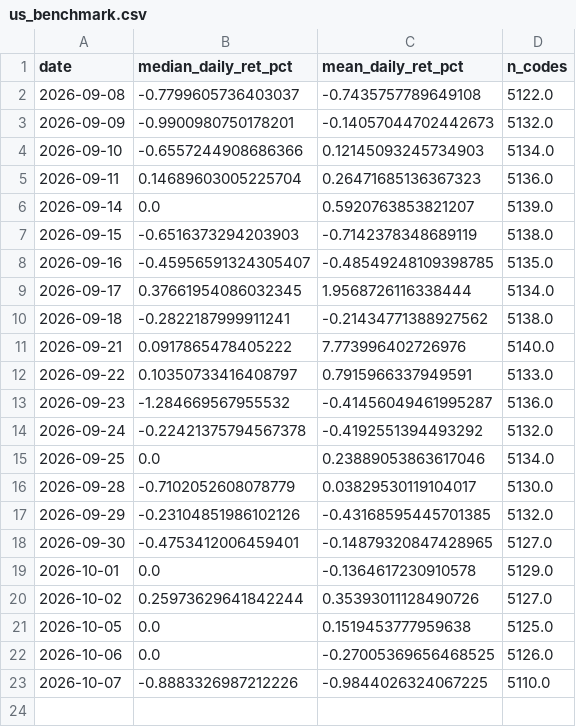
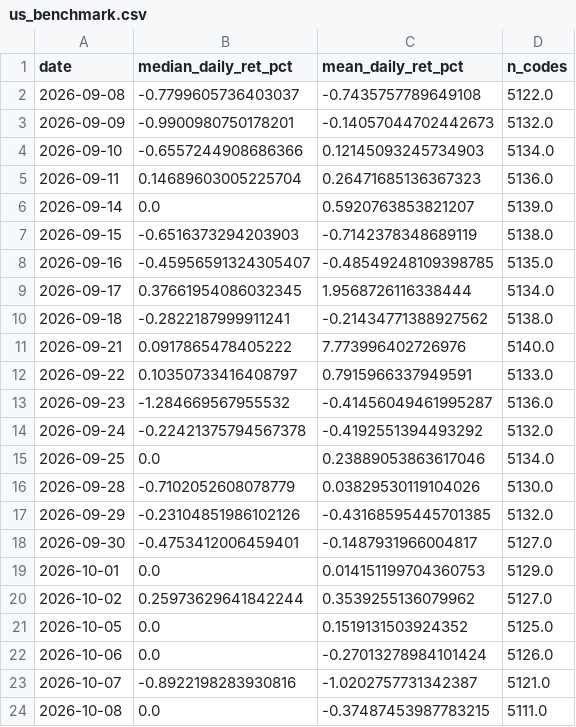
Before and after one commit to yuzy99/hk-rebound-screener, a CSV file: data/ledger/us_benchmark.csv, drawn as a sheet.

```diff
--- a/data/ledger/us_benchmark.csv
+++ b/data/ledger/us_benchmark.csv
@@ -15,9 +15,10 @@
 2026-09-25,0.0,0.23889053863617046,5134.0
-2026-09-28,-0.7102052608078779,0.03829530119104017,5130.0
+2026-09-28,-0.7102052608078779,0.03829530119104026,5130.0
 2026-09-29,-0.23104851986102126,-0.43168595445701385,5132.0
-2026-09-30,-0.4753412006459401,-0.14879320847428965,5127.0
-2026-10-01,0.0,-0.1364617230910578,5129.0
-2026-10-02,0.25973629641842244,0.35393011128490726,5127.0
-2026-10-05,0.0,0.1519453777959638,5125.0
-2026-10-06,0.0,-0.27005369656468525,5126.0
-2026-10-07,-0.8883326987212226,-0.9844026324067225,5110.0
+2026-09-30,-0.4753412006459401,-0.1487931966004817,5127.0
+2026-10-01,0.0,0.014151199704360753,5129.0
+2026-10-02,0.25973629641842244,0.3539255136079962,5127.0
+2026-10-05,0.0,0.1519131503924352,5125.0
+2026-10-06,0.0,-0.27013278984101424,5126.0
+2026-10-07,-0.8922198283930816,-1.0202757731342387,5121.0
+2026-10-08,0.0,-0.37487453987783215,5111.0
```
Also changed, not shown: 5 other files.
